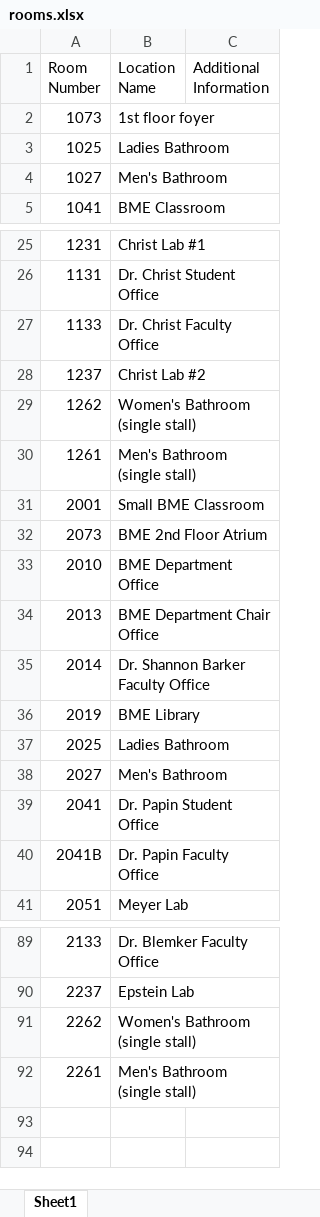
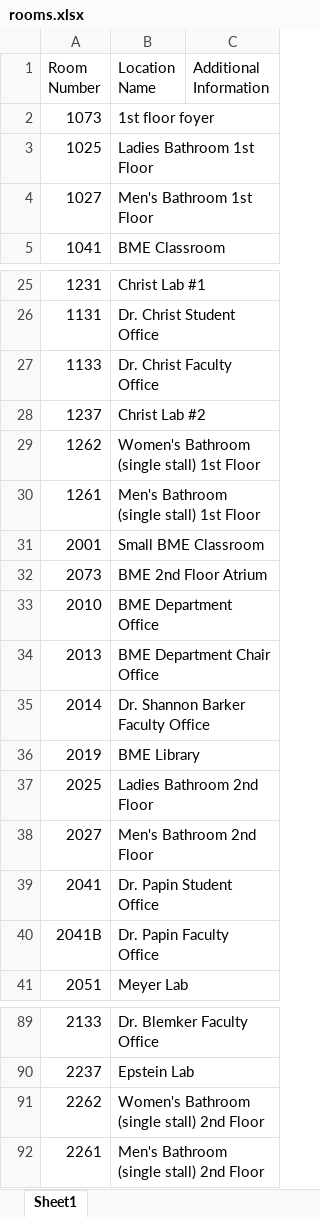
Before and after one commit to TheBigBuns27/NavigatingMR5, an Excel workbook: ENGR1020/rooms.xlsx, sheet Sheet1, drawn as a sheet; only a part is shown, gaps mark what is left out; values as stored, in another font and other column widths than the file's, no borders; the diff names each change by its address in the sheet, - before the commit and + after, or states it on an @@ line.

Commit message:
Updated Room names.

```diff
--- a/ENGR1020/rooms.xlsx (sheet Sheet1)
+++ b/ENGR1020/rooms.xlsx (sheet Sheet1)
-B3 (Location Name): Ladies Bathroom
+B3 (Location Name): Ladies Bathroom 1st Floor
-B4 (Location Name): Men's Bathroom
+B4 (Location Name): Men's Bathroom 1st Floor
-B29 (Location Name): Women's Bathroom (single stall)
+B29 (Location Name): Women's Bathroom (single stall) 1st Floor
-B30 (Location Name): Men's Bathroom (single stall)
+B30 (Location Name): Men's Bathroom (single stall) 1st Floor
-B37 (Location Name): Ladies Bathroom
+B37 (Location Name): Ladies Bathroom 2nd Floor
-B38 (Location Name): Men's Bathroom
+B38 (Location Name): Men's Bathroom 2nd Floor
-B91 (Location Name): Women's Bathroom (single stall)
+B91 (Location Name): Women's Bathroom (single stall) 2nd Floor
-B92 (Location Name): Men's Bathroom (single stall)
+B92 (Location Name): Men's Bathroom (single stall) 2nd Floor
```
